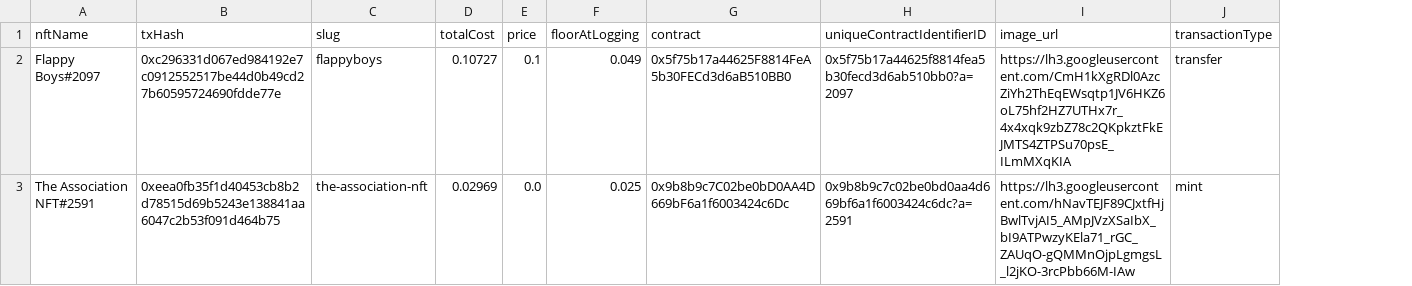
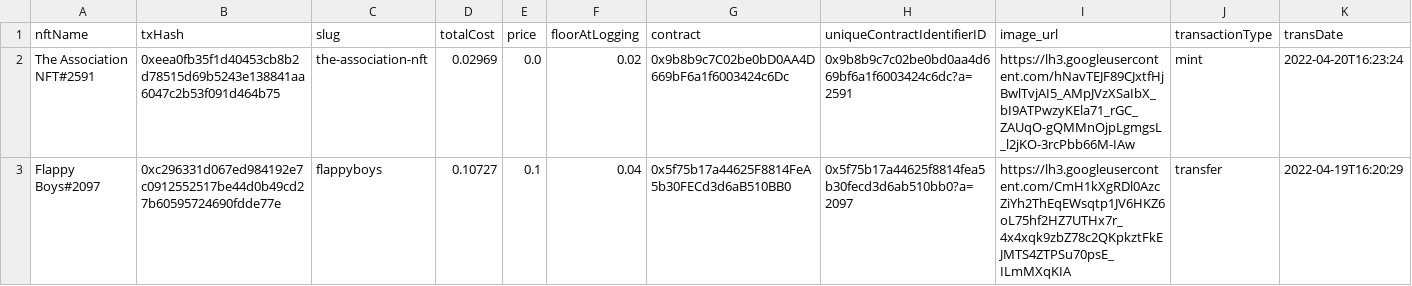
Before and after one commit to ebon2020/FRIDAY.PY-Cogged, a CSV file: NFTInvestments/Buying/835132965427609680.csv, drawn as a sheet; removed rows and columns are numbered as before the commit, all else as after; the diff names each change by its address in the sheet, - before the commit and + after, or states it on an @@ line.

Commit message:
Ver 1.3.4 - Improved data integrity by gatekeeping logInvestment and logSale. Instituted a separate file for logging sales.

```diff
--- a/NFTInvestments/Buying/835132965427609680.csv
+++ b/NFTInvestments/Buying/835132965427609680.csv
+column K (transDate), row 2: 2022-04-20T16:23:24
-row 2: Flappy Boys#2097 | 0xc296331d067ed984192e7c0912552517be44d0b49cd27b60595724690fdde77e | flappyboys | 0.10727 | 0.1 | 0.049 | 0x5f75b17a44625F8814FeA5b30FECd3d6aB510BB0 | 0x5f75b17a44625f8814fea5b30fecd3d6ab510bb0?a=2097 | https://lh3.googleusercontent.com/CmH1kXgRDl0AzcZiYh2ThEqEWsqtp1JV6HKZ6oL75hf2HZ7UTHx7r_4x4xqk9zbZ78c2QKpkztFkEJMTS4ZTPSu70psE_ILmMXqKIA | transfer
-F2 (floorAtLogging): 0.025
+F2 (floorAtLogging): 0.02
+row 3: Flappy Boys#2097 | 0xc296331d067ed984192e7c0912552517be44d0b49cd27b60595724690fdde77e | flappyboys | 0.10727 | 0.1 | 0.04 | 0x5f75b17a44625F8814FeA5b30FECd3d6aB510BB0 | 0x5f75b17a44625f8814fea5b30fecd3d6ab510bb0?a=2097 | https://lh3.googleusercontent.com/CmH1kXgRDl0AzcZiYh2ThEqEWsqtp1JV6HKZ6oL75hf2HZ7UTHx7r_4x4xqk9zbZ78c2QKpkztFkEJMTS4ZTPSu70psE_ILmMXqKIA | transfer | 2022-04-19T16:20:29
```
Also changed, not shown: 3 other files.
